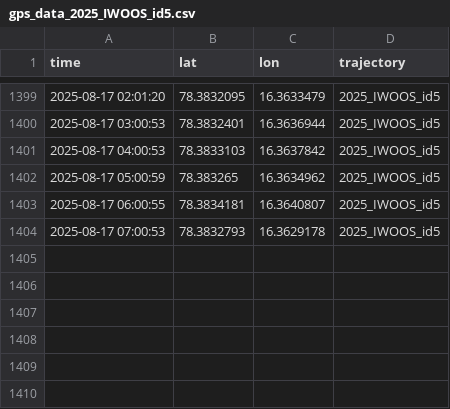
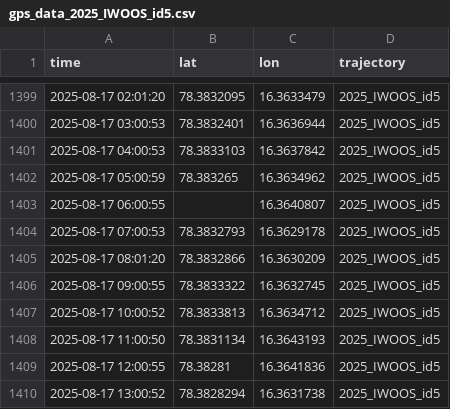
Before and after one commit to jerabaul29/2025_IWOOS_id5_data, a CSV file: gps_data_2025_IWOOS_id5.csv, drawn as a sheet; only a part is shown, gaps mark what is left out.

Commit message:
Push data

```diff
--- a/gps_data_2025_IWOOS_id5.csv
+++ b/gps_data_2025_IWOOS_id5.csv
@@ -1402,3 +1402,9 @@ time,lat,lon,trajectory
 2025-08-17 05:00:59,78.383265,16.3634962,2025_IWOOS_id5
-2025-08-17 06:00:55,78.3834181,16.3640807,2025_IWOOS_id5
+2025-08-17 06:00:55,,16.3640807,2025_IWOOS_id5
 2025-08-17 07:00:53,78.3832793,16.3629178,2025_IWOOS_id5
+2025-08-17 08:01:20,78.3832866,16.3630209,2025_IWOOS_id5
+2025-08-17 09:00:55,78.3833322,16.3632745,2025_IWOOS_id5
+2025-08-17 10:00:52,78.3833813,16.3634712,2025_IWOOS_id5
+2025-08-17 11:00:50,78.3831134,16.3643193,2025_IWOOS_id5
+2025-08-17 12:00:55,78.38281,16.3641836,2025_IWOOS_id5
+2025-08-17 13:00:52,78.3828294,16.3631738,2025_IWOOS_id5
```
